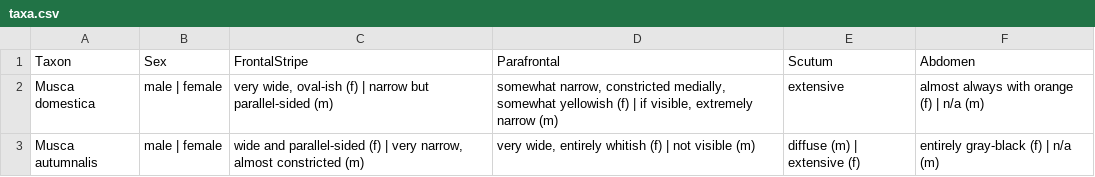
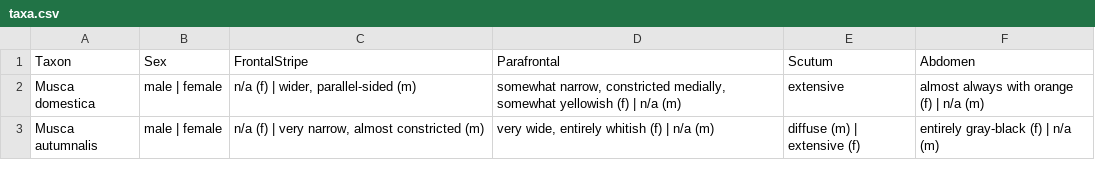
Before and after one commit to zdankowicz/homalodisca, a CSV file: identikit/kb/musca/taxa.csv, drawn as a sheet.

Commit message:
Update taxa.csv

```diff
--- a/identikit/kb/musca/taxa.csv
+++ b/identikit/kb/musca/taxa.csv
@@ -1,3 +1,3 @@
 Taxon,Sex,FrontalStripe,Parafrontal,Scutum,Abdomen
-Musca domestica,male | female,"very wide, oval-ish (f) | narrow but parallel-sided (m)","somewhat narrow, constricted medially, somewhat yellowish (f) | if visible, extremely narrow (m)",extensive,"almost always with orange (f) | n/a (m)"
-Musca autumnalis,male | female,"wide and parallel-sided (f) | very narrow, almost constricted (m)","very wide, entirely whitish (f) | not visible (m)","diffuse (m) | extensive (f)","entirely gray-black (f) | n/a (m)"
+Musca domestica,male | female,"n/a (f) | wider, parallel-sided (m)","somewhat narrow, constricted medially, somewhat yellowish (f) | n/a (m)",extensive,"almost always with orange (f) | n/a (m)"
+Musca autumnalis,male | female,"n/a (f) | very narrow, almost constricted (m)","very wide, entirely whitish (f) | n/a (m)","diffuse (m) | extensive (f)","entirely gray-black (f) | n/a (m)"
```
